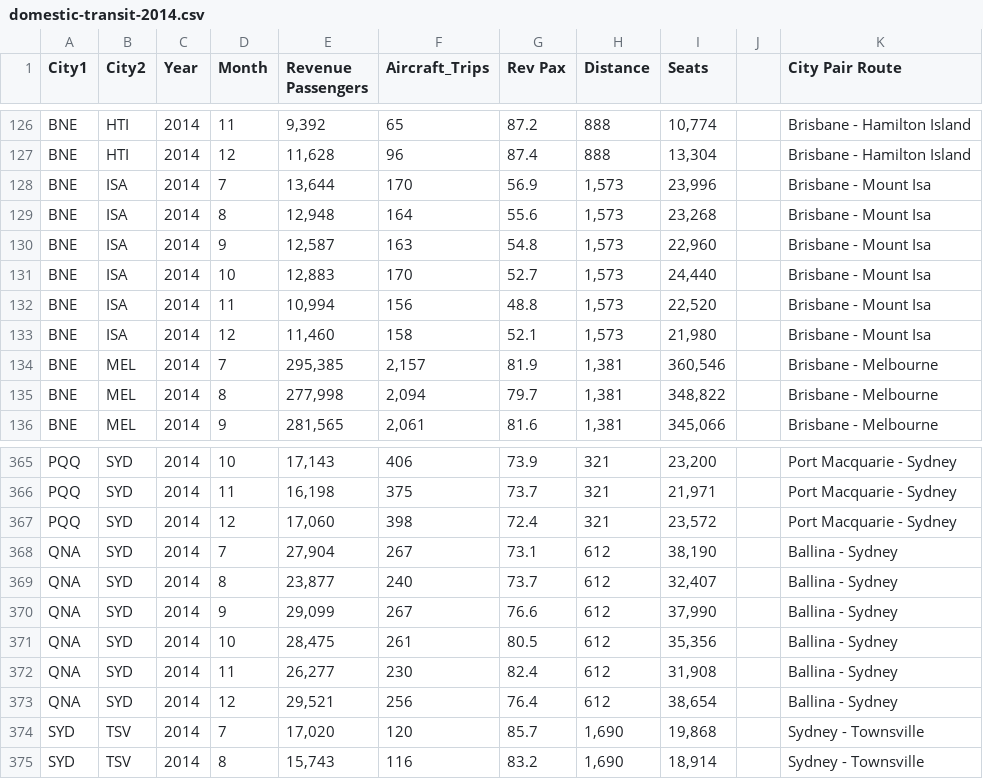
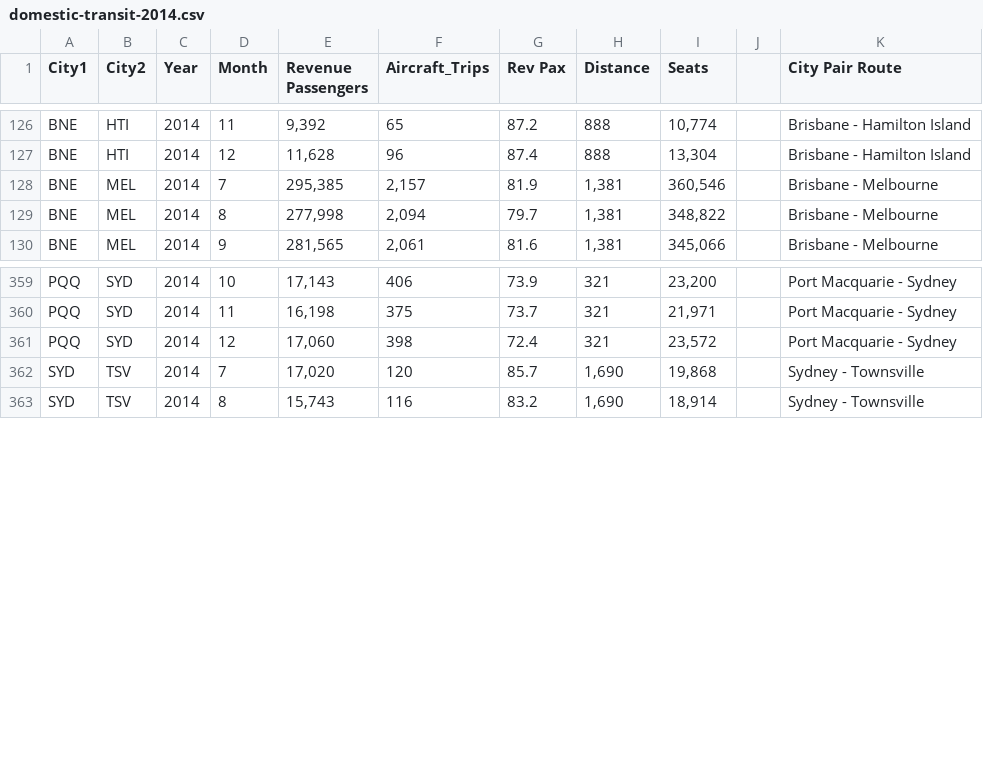
Before and after one commit to Connor-Mai/FIT3179DataVis, a CSV file: domestic-transit-2014.csv, drawn as a sheet; only a part is shown, gaps mark what is left out; the diff names each change by its address in the sheet, - before the commit and + after, or states it on an @@ line.

Commit message:
Update domestic-transit-2014.csv

```diff
--- a/domestic-transit-2014.csv
+++ b/domestic-transit-2014.csv
-row 128: BNE | ISA | 2014 | 7 | 13,644 | 170 | 56.9 | 1,573 | 23,996 |  | Brisbane - Mount Isa
-row 129: BNE | ISA | 2014 | 8 | 12,948 | 164 | 55.6 | 1,573 | 23,268 |  | Brisbane - Mount Isa
-row 130: BNE | ISA | 2014 | 9 | 12,587 | 163 | 54.8 | 1,573 | 22,960 |  | Brisbane - Mount Isa
-row 131: BNE | ISA | 2014 | 10 | 12,883 | 170 | 52.7 | 1,573 | 24,440 |  | Brisbane - Mount Isa
-row 132: BNE | ISA | 2014 | 11 | 10,994 | 156 | 48.8 | 1,573 | 22,520 |  | Brisbane - Mount Isa
-row 133: BNE | ISA | 2014 | 12 | 11,460 | 158 | 52.1 | 1,573 | 21,980 |  | Brisbane - Mount Isa
-row 368: QNA | SYD | 2014 | 7 | 27,904 | 267 | 73.1 | 612 | 38,190 |  | Ballina - Sydney
-row 369: QNA | SYD | 2014 | 8 | 23,877 | 240 | 73.7 | 612 | 32,407 |  | Ballina - Sydney
-row 370: QNA | SYD | 2014 | 9 | 29,099 | 267 | 76.6 | 612 | 37,990 |  | Ballina - Sydney
-row 371: QNA | SYD | 2014 | 10 | 28,475 | 261 | 80.5 | 612 | 35,356 |  | Ballina - Sydney
-row 372: QNA | SYD | 2014 | 11 | 26,277 | 230 | 82.4 | 612 | 31,908 |  | Ballina - Sydney
-row 373: QNA | SYD | 2014 | 12 | 29,521 | 256 | 76.4 | 612 | 38,654 |  | Ballina - Sydney
```
